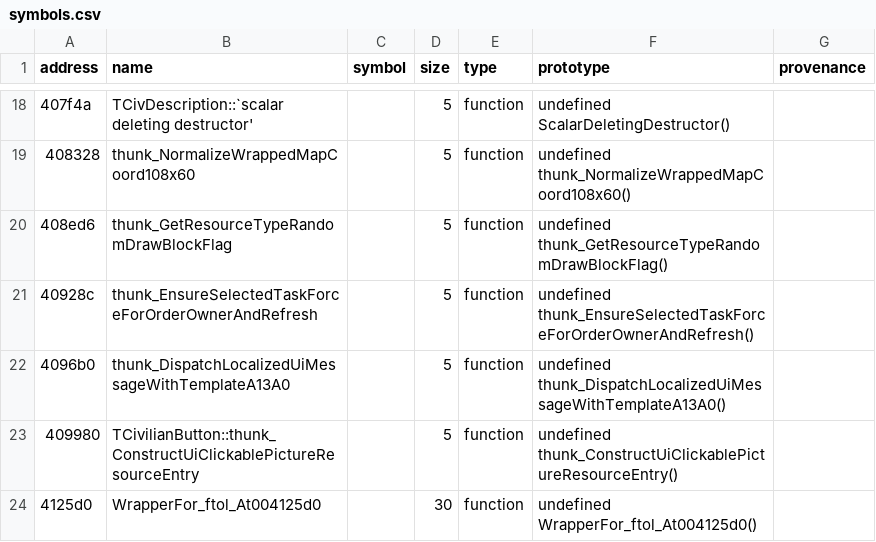
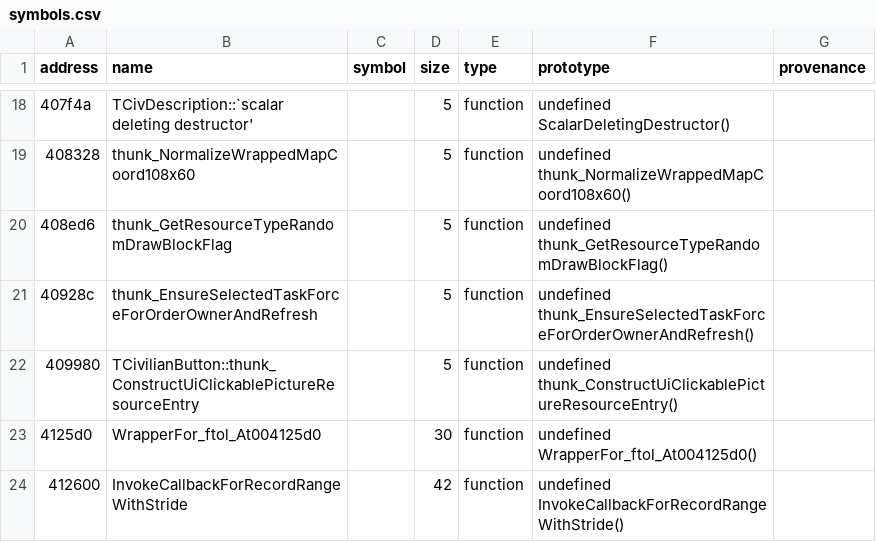
Before and after one commit to agluszak/imperialism-decomp, a CSV file: config/symbols.csv, drawn as a sheet; only a part is shown, gaps mark what is left out; the shorter side is filled out with more unchanged rows.

```diff
--- a/config/symbols.csv
+++ b/config/symbols.csv
@@ -21,3 +21,2 @@ address|name|symbol|size|type|prototype|provenance
 40928c|thunk_EnsureSelectedTaskForceForOrderOwnerAndRefresh||5|function|undefined thunk_EnsureSelectedTaskForceForOrderOwnerAndRefresh()|
-4096b0|thunk_DispatchLocalizedUiMessageWithTemplateA13A0||5|function|undefined thunk_DispatchLocalizedUiMessageWithTemplateA13A0()|
 409980|TCivilianButton::thunk_ConstructUiClickablePictureResourceEntry||5|function|undefined thunk_ConstructUiClickablePictureResourceEntry()|
```
Also changed, not shown: config/function_ownership.csv, 12 other files.
